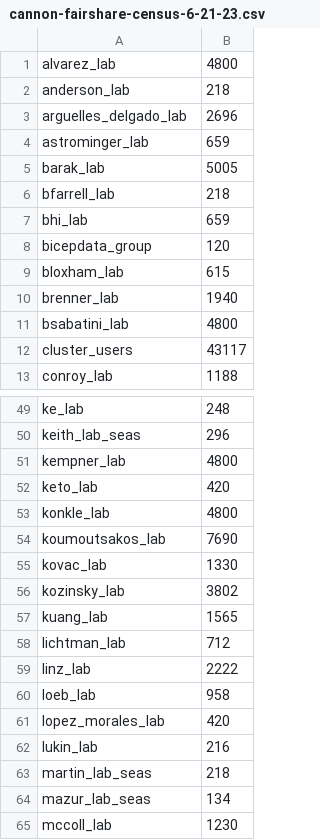
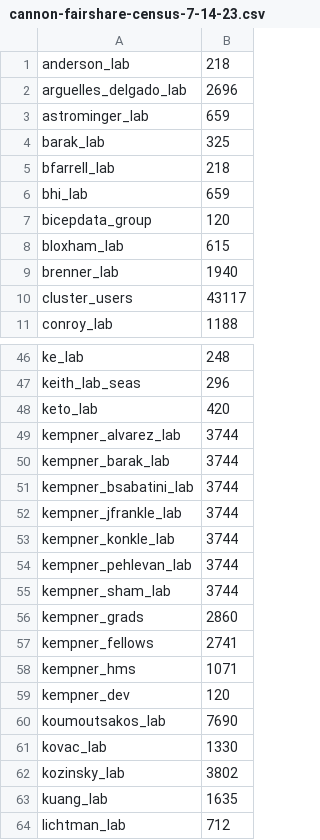
Before and after one commit to fasrc/slurm-scripts, a CSV file: fairshare/cannon/cannon-fairshare-census-7-14-23.csv (was fairshare/cannon/cannon-fairshare-census-6-21-23.csv), drawn as a sheet; only a part is shown, gaps mark what is left out; the shorter side is filled out with more unchanged rows; the diff covers the shown part only.

```diff
--- a/fairshare/cannon/cannon-fairshare-census-6-21-23.csv
+++ b/fairshare/cannon/cannon-fairshare-census-7-14-23.csv
@@ -1,2 +1 @@
-alvarez_lab,4800
 anderson_lab,218
@@ -4,3 +3,3 @@ arguelles_delgado_lab,2696
 astrominger_lab,659
-barak_lab,5005
+barak_lab,325
 bfarrell_lab,218
@@ -10,3 +9,2 @@ bloxham_lab,615
 brenner_lab,1940
-bsabatini_lab,4800
 cluster_users,43117
@@ -50,5 +47,14 @@ ke_lab,248
 keith_lab_seas,296
-kempner_lab,4800
 keto_lab,420
-konkle_lab,4800
+kempner_alvarez_lab,3744
+kempner_barak_lab,3744
+kempner_bsabatini_lab,3744
+kempner_jfrankle_lab,3744
+kempner_konkle_lab,3744
+kempner_pehlevan_lab,3744
+kempner_sham_lab,3744
+kempner_grads,2860
+kempner_fellows,2741
+kempner_hms,1071
+kempner_dev,120
 koumoutsakos_lab,7690
@@ -56,3 +62,3 @@ kovac_lab,1330
 kozinsky_lab,3802
-kuang_lab,1565
+kuang_lab,1635
 lichtman_lab,712
```
Also changed, not shown: 1 removed row and 1 edited cell elsewhere in this file, 2 other files.
